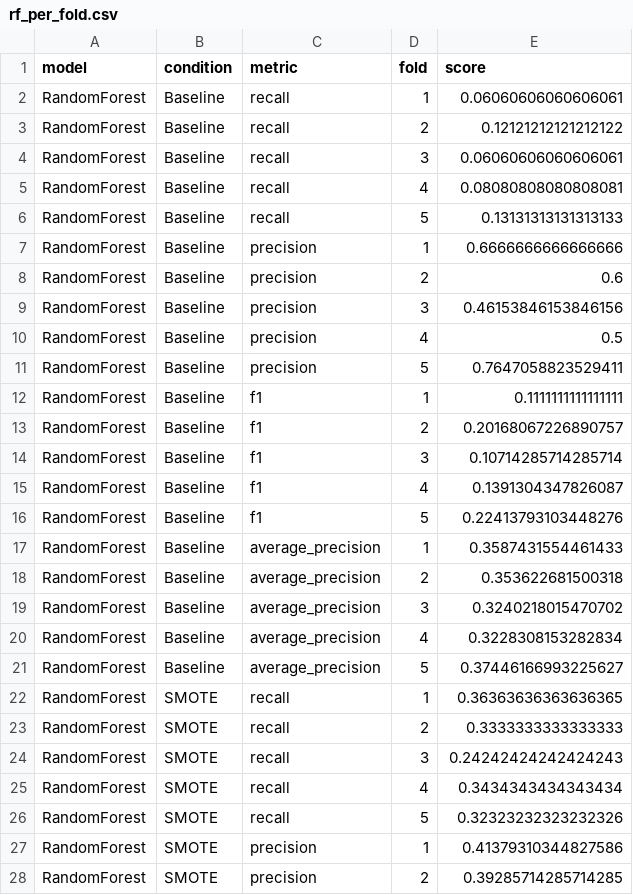
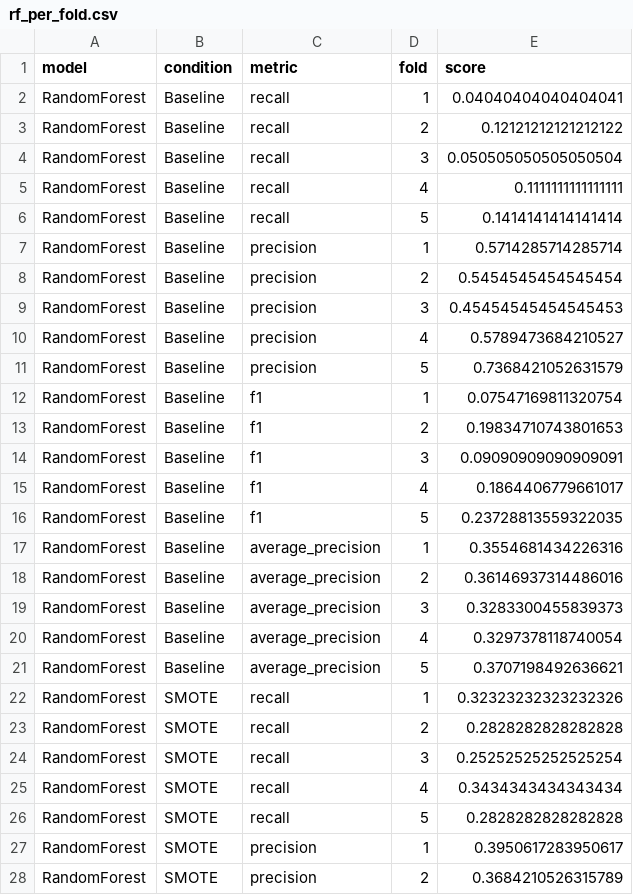
Before and after one commit to urashlei/bankruptcy-prediction-xai, a CSV file: results/performance/rf_per_fold.csv, drawn as a sheet; only a part is shown; the diff covers the shown part only.

```diff
--- a/results/performance/rf_per_fold.csv
+++ b/results/performance/rf_per_fold.csv
@@ -1,28 +1,28 @@
 model,condition,metric,fold,score
-RandomForest,Baseline,recall,1,0.06060606060606061
+RandomForest,Baseline,recall,1,0.04040404040404041
 RandomForest,Baseline,recall,2,0.12121212121212122
-RandomForest,Baseline,recall,3,0.06060606060606061
-RandomForest,Baseline,recall,4,0.08080808080808081
-RandomForest,Baseline,recall,5,0.13131313131313133
-RandomForest,Baseline,precision,1,0.6666666666666666
-RandomForest,Baseline,precision,2,0.6
-RandomForest,Baseline,precision,3,0.46153846153846156
-RandomForest,Baseline,precision,4,0.5
-RandomForest,Baseline,precision,5,0.7647058823529411
-RandomForest,Baseline,f1,1,0.1111111111111111
-RandomForest,Baseline,f1,2,0.20168067226890757
-RandomForest,Baseline,f1,3,0.10714285714285714
-RandomForest,Baseline,f1,4,0.1391304347826087
-RandomForest,Baseline,f1,5,0.22413793103448276
-RandomForest,Baseline,average_precision,1,0.3587431554461433
-RandomForest,Baseline,average_precision,2,0.353622681500318
-RandomForest,Baseline,average_precision,3,0.3240218015470702
-RandomForest,Baseline,average_precision,4,0.3228308153282834
-RandomForest,Baseline,average_precision,5,0.37446166993225627
-RandomForest,SMOTE,recall,1,0.36363636363636365
-RandomForest,SMOTE,recall,2,0.3333333333333333
-RandomForest,SMOTE,recall,3,0.24242424242424243
+RandomForest,Baseline,recall,3,0.050505050505050504
+RandomForest,Baseline,recall,4,0.1111111111111111
+RandomForest,Baseline,recall,5,0.1414141414141414
+RandomForest,Baseline,precision,1,0.5714285714285714
+RandomForest,Baseline,precision,2,0.5454545454545454
+RandomForest,Baseline,precision,3,0.45454545454545453
+RandomForest,Baseline,precision,4,0.5789473684210527
+RandomForest,Baseline,precision,5,0.7368421052631579
+RandomForest,Baseline,f1,1,0.07547169811320754
+RandomForest,Baseline,f1,2,0.19834710743801653
+RandomForest,Baseline,f1,3,0.09090909090909091
+RandomForest,Baseline,f1,4,0.1864406779661017
+RandomForest,Baseline,f1,5,0.23728813559322035
+RandomForest,Baseline,average_precision,1,0.3554681434226316
+RandomForest,Baseline,average_precision,2,0.36146937314486016
+RandomForest,Baseline,average_precision,3,0.3283300455839373
+RandomForest,Baseline,average_precision,4,0.3297378118740054
+RandomForest,Baseline,average_precision,5,0.3707198492636621
+RandomForest,SMOTE,recall,1,0.32323232323232326
+RandomForest,SMOTE,recall,2,0.2828282828282828
+RandomForest,SMOTE,recall,3,0.25252525252525254
 RandomForest,SMOTE,recall,4,0.3434343434343434
-RandomForest,SMOTE,recall,5,0.32323232323232326
-RandomForest,SMOTE,precision,1,0.41379310344827586
-RandomForest,SMOTE,precision,2,0.39285714285714285
+RandomForest,SMOTE,recall,5,0.2828282828282828
+RandomForest,SMOTE,precision,1,0.3950617283950617
+RandomForest,SMOTE,precision,2,0.3684210526315789
```
Also changed, not shown: 30 edited cells elsewhere in this file, results/performance/rf_summary.csv.
